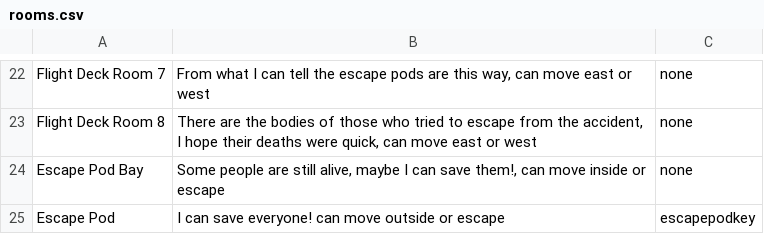
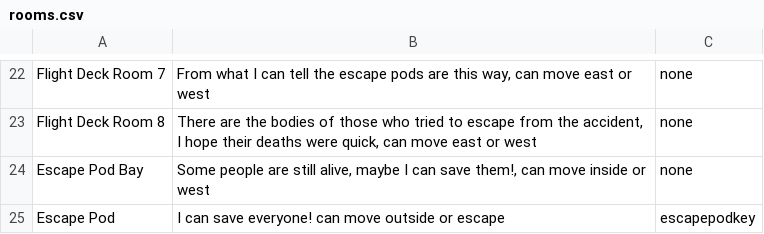
Before and after one commit to asgervasio/OtterSpace, a CSV file: OtterSpace/src/edu/ycp/cs320/otterspace/roomsdb/persist/res/rooms.csv, drawn as a sheet; only a part is shown, gaps mark what is left out.

```diff
--- a/OtterSpace/src/edu/ycp/cs320/otterspace/roomsdb/persist/res/rooms.csv
+++ b/OtterSpace/src/edu/ycp/cs320/otterspace/roomsdb/persist/res/rooms.csv
@@ -23,3 +23,3 @@ Flight Deck Room 7|From what I can tell the escape pods are this way, can move e
 Flight Deck Room 8|There are the bodies of those who tried to escape from the accident, I hope their deaths were quick, can move east or west|none
-Escape Pod Bay|Some people are still alive, maybe I can save them!, can move inside or escape|none
+Escape Pod Bay|Some people are still alive, maybe I can save them!, can move inside or west|none
 Escape Pod|I can save everyone! can move outside or escape|escapepodkey
```
Also changed, not shown: 1 other file.
